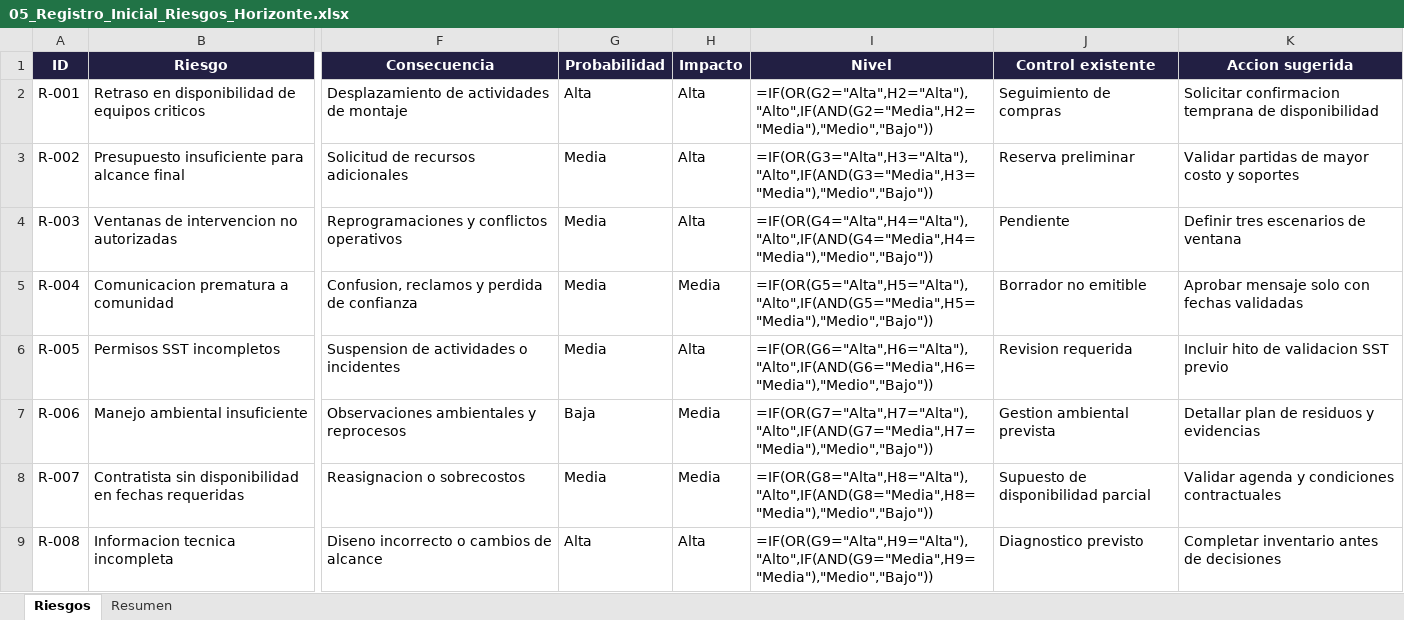
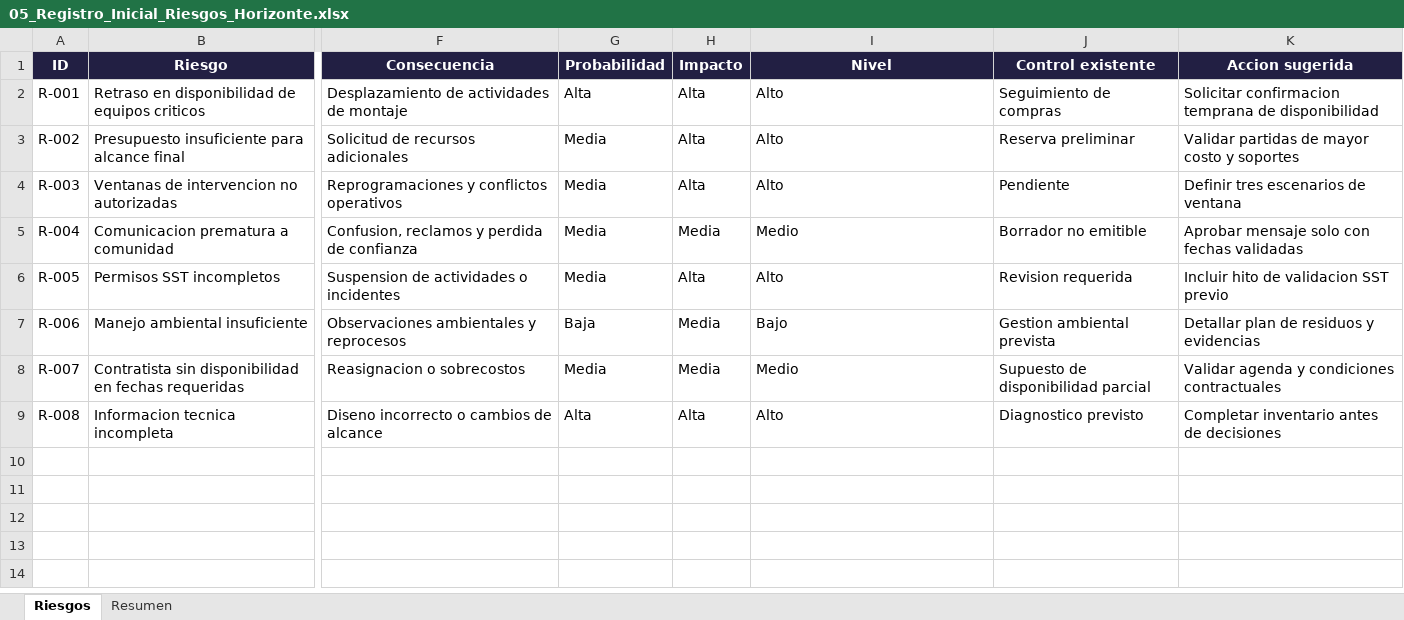
Before and after one commit to acatherinebusinessintelligence/mision-copilot-365, an Excel workbook: planillas/05_Registro_Inicial_Riesgos_Horizonte.xlsx, sheet Riesgos, drawn as a sheet; only a part is shown, gaps mark what is left out; values as stored, in another font and other column widths than the file's, no borders; formulas without a stored value are shown as written; conditional formats and table styles not drawn; the diff names each change by its address in the sheet, - before the commit and + after, or states it on an @@ line.

```diff
--- a/planillas/05_Registro_Inicial_Riesgos_Horizonte.xlsx (sheet Riesgos)
+++ b/planillas/05_Registro_Inicial_Riesgos_Horizonte.xlsx (sheet Riesgos)
-I2 (Nivel): =IF(OR(G2="Alta",H2="Alta"),"Alto",IF(AND(G2="Media",H2="Media"),"Medio","Bajo"))
+I2 (Nivel): Alto
-I3 (Nivel): =IF(OR(G3="Alta",H3="Alta"),"Alto",IF(AND(G3="Media",H3="Media"),"Medio","Bajo"))
+I3 (Nivel): Alto
-I4 (Nivel): =IF(OR(G4="Alta",H4="Alta"),"Alto",IF(AND(G4="Media",H4="Media"),"Medio","Bajo"))
+I4 (Nivel): Alto
-I5 (Nivel): =IF(OR(G5="Alta",H5="Alta"),"Alto",IF(AND(G5="Media",H5="Media"),"Medio","Bajo"))
+I5 (Nivel): Medio
-I6 (Nivel): =IF(OR(G6="Alta",H6="Alta"),"Alto",IF(AND(G6="Media",H6="Media"),"Medio","Bajo"))
+I6 (Nivel): Alto
-I7 (Nivel): =IF(OR(G7="Alta",H7="Alta"),"Alto",IF(AND(G7="Media",H7="Media"),"Medio","Bajo"))
+I7 (Nivel): Bajo
-I8 (Nivel): =IF(OR(G8="Alta",H8="Alta"),"Alto",IF(AND(G8="Media",H8="Media"),"Medio","Bajo"))
+I8 (Nivel): Medio
-I9 (Nivel): =IF(OR(G9="Alta",H9="Alta"),"Alto",IF(AND(G9="Media",H9="Media"),"Medio","Bajo"))
+I9 (Nivel): Alto
```
Also changed, not shown: sheet Resumen, planillas/03_Presupuesto_y_Cronograma_Horizonte.xlsx, planillas/MCP365_S2_Control_Proyecto_Horizonte.xlsx, 5 other files.
